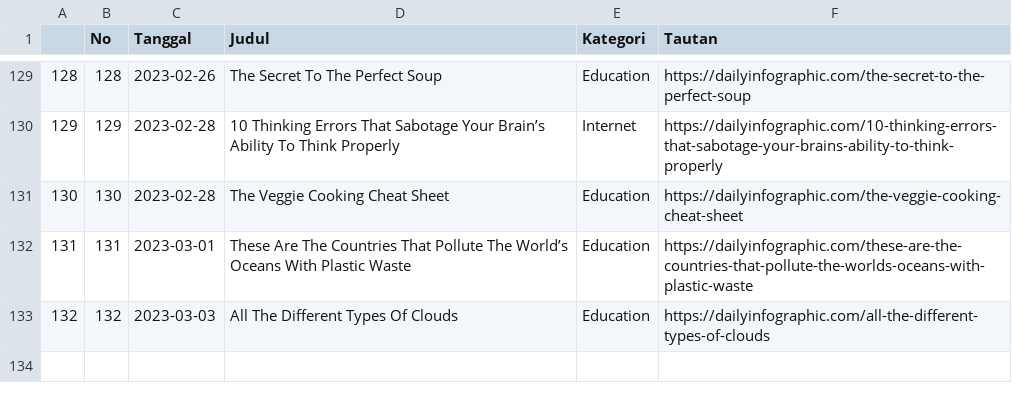
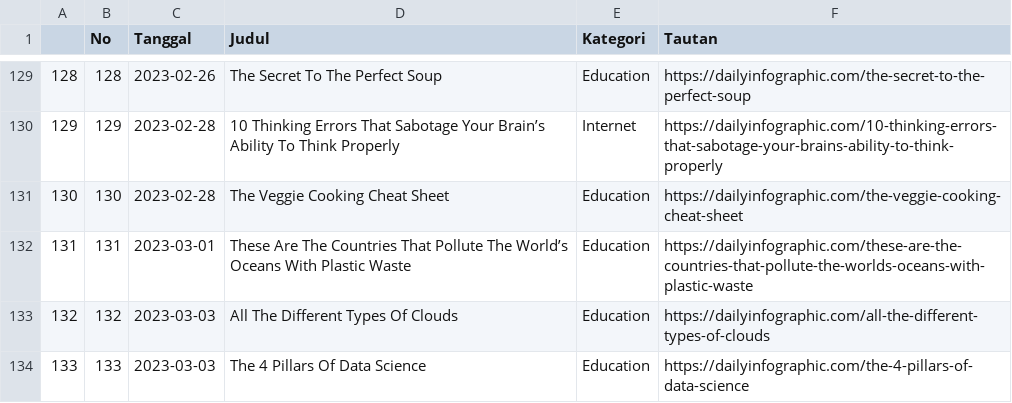
Before and after one commit to raisrais/mytwet_bot, a CSV file: data/da_infographic.csv, drawn as a sheet; only a part is shown, gaps mark what is left out; the diff names each change by its address in the sheet, - before the commit and + after, or states it on an @@ line.

```diff
--- a/data/da_infographic.csv
+++ b/data/da_infographic.csv
+row 134: 133 | 133 | 2023-03-03 | The 4 Pillars Of Data Science | Education | https://dailyinfographic.com/the-4-pillars-of-data-science
```
